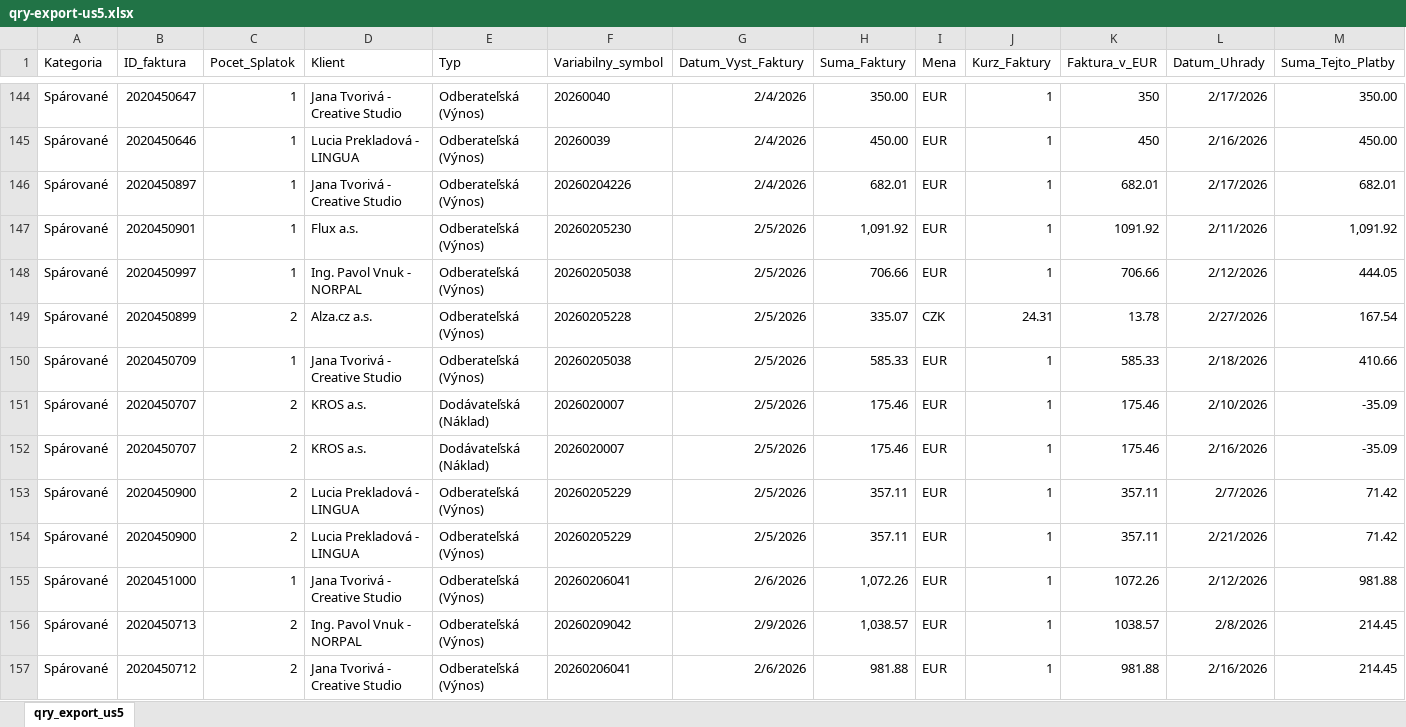
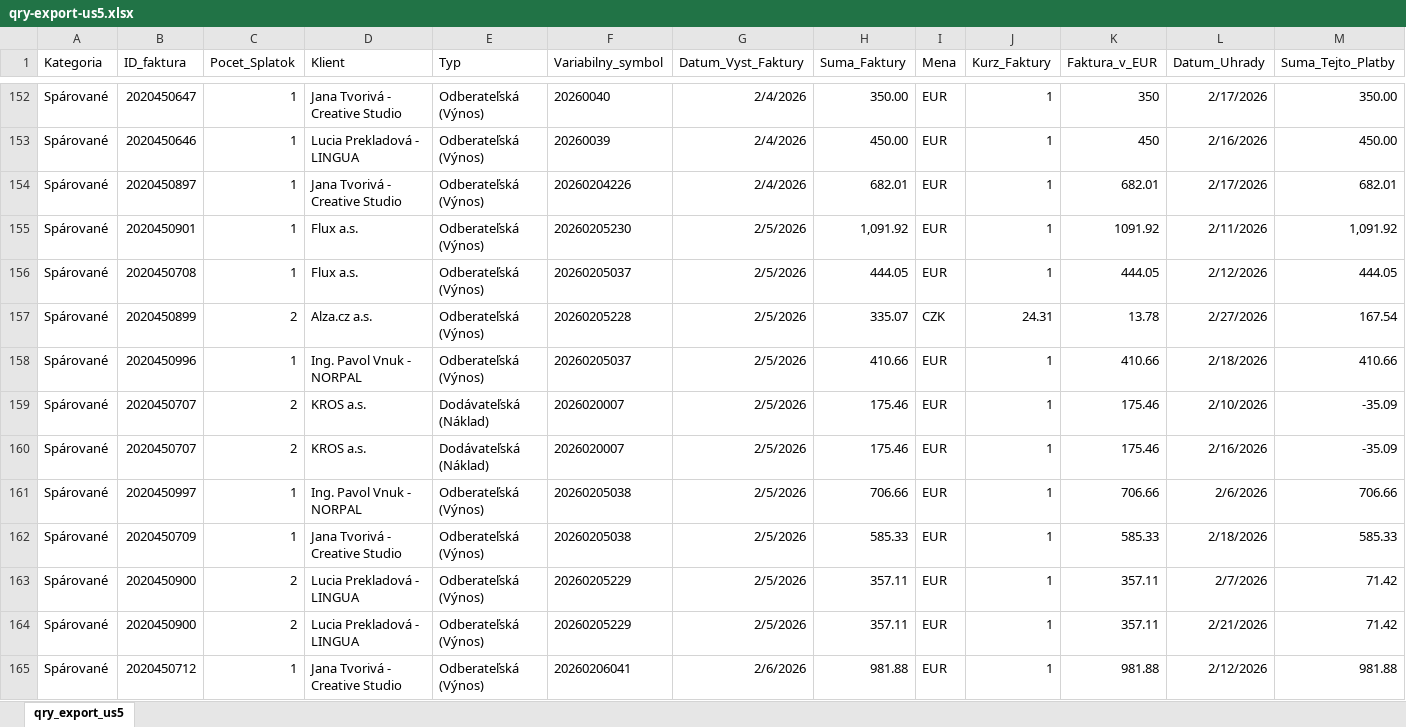
Before and after one commit to janakaletova/e-smartbalance, an Excel workbook: qry-export-us5.xlsx, sheet qry_export_us5, drawn as a sheet; only a part is shown, gaps mark what is left out; values as stored, in another font and other column widths than the file's, no borders; removed rows and columns are numbered as before the commit, all else as after; rows hold the shown columns only; the diff covers the shown part only; the diff names each change by its address in the sheet, - before the commit and + after, or states it on an @@ line.

Commit message:
Update qry-export-us5.xlsx

```diff
--- a/qry-export-us5.xlsx (sheet qry_export_us5)
+++ b/qry-export-us5.xlsx (sheet qry_export_us5)
-B156 (ID_faktura): 2020450997
+B156 (ID_faktura): 2020450708
-D156 (Klient): Ing. Pavol Vnuk - NORPAL
+D156 (Klient): Flux a.s.
-F156 (Variabilny_symbol): 20260205038
+F156 (Variabilny_symbol): 20260205037
-H156 (Suma_Faktury): 706.66
+H156 (Suma_Faktury): 444.05
-K156 (Faktura_v_EUR): 706.66
+K156 (Faktura_v_EUR): 444.05
-B158 (ID_faktura): 2020450709
+B158 (ID_faktura): 2020450996
-D158 (Klient): Jana Tvorivá - Creative Studio
+D158 (Klient): Ing. Pavol Vnuk - NORPAL
-F158 (Variabilny_symbol): 20260205038
+F158 (Variabilny_symbol): 20260205037
-H158 (Suma_Faktury): 585.33
+H158 (Suma_Faktury): 410.66
-K158 (Faktura_v_EUR): 585.33
+K158 (Faktura_v_EUR): 410.66
+row 161: Spárované | 2020450997 | 1 | Ing. Pavol Vnuk - NORPAL | Odberateľská (Výnos) | 20260205038 | 2/5/2026 | 706.66 | EUR | 1 | 706.66 | 2/6/2026 | 706.66
+row 162: Spárované | 2020450709 | 1 | Jana Tvorivá - Creative Studio | Odberateľská (Výnos) | 20260205038 | 2/5/2026 | 585.33 | EUR | 1 | 585.33 | 2/18/2026 | 585.33
-B165 (ID_faktura): 2020451000
+B165 (ID_faktura): 2020450712
-H165 (Suma_Faktury): 1,072.26
+H165 (Suma_Faktury): 981.88
-K165 (Faktura_v_EUR): 1072.26
+K165 (Faktura_v_EUR): 981.88
-row 156: Spárované | 2020450713 | 2 | Ing. Pavol Vnuk - NORPAL | Odberateľská (Výnos) | 20260209042 | 2/9/2026 | 1,038.57 | EUR | 1 | 1038.57 | 2/8/2026 | 214.45
-row 157: Spárované | 2020450712 | 2 | Jana Tvorivá - Creative Studio | Odberateľská (Výnos) | 20260206041 | 2/6/2026 | 981.88 | EUR | 1 | 981.88 | 2/16/2026 | 214.45
```
Also changed, not shown: 56 added rows, 31 removed rows and 214 edited cells elsewhere in this sheet.
